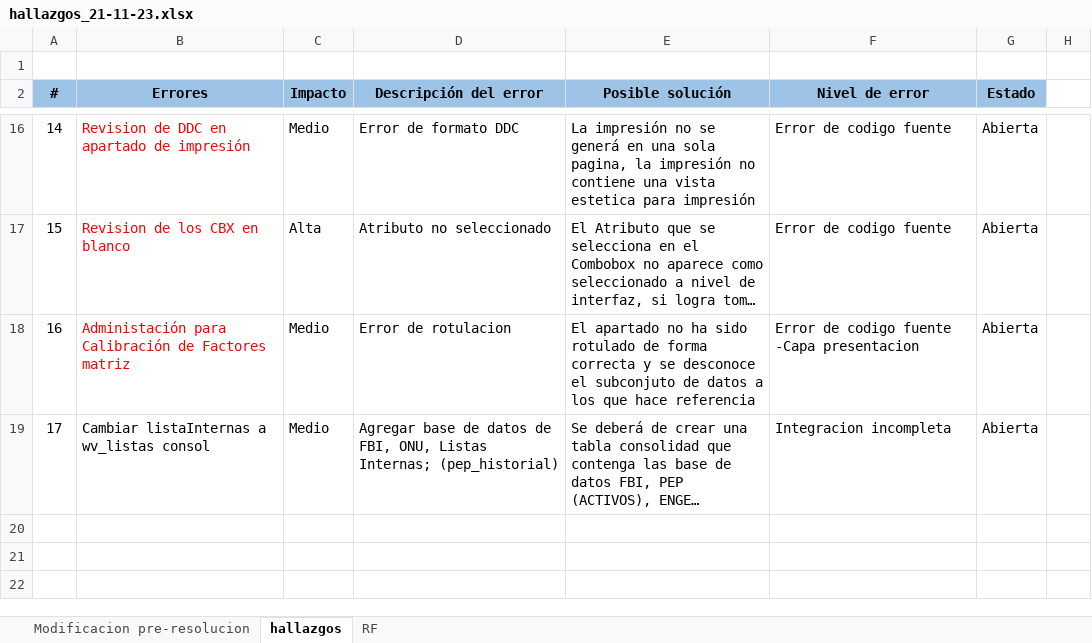
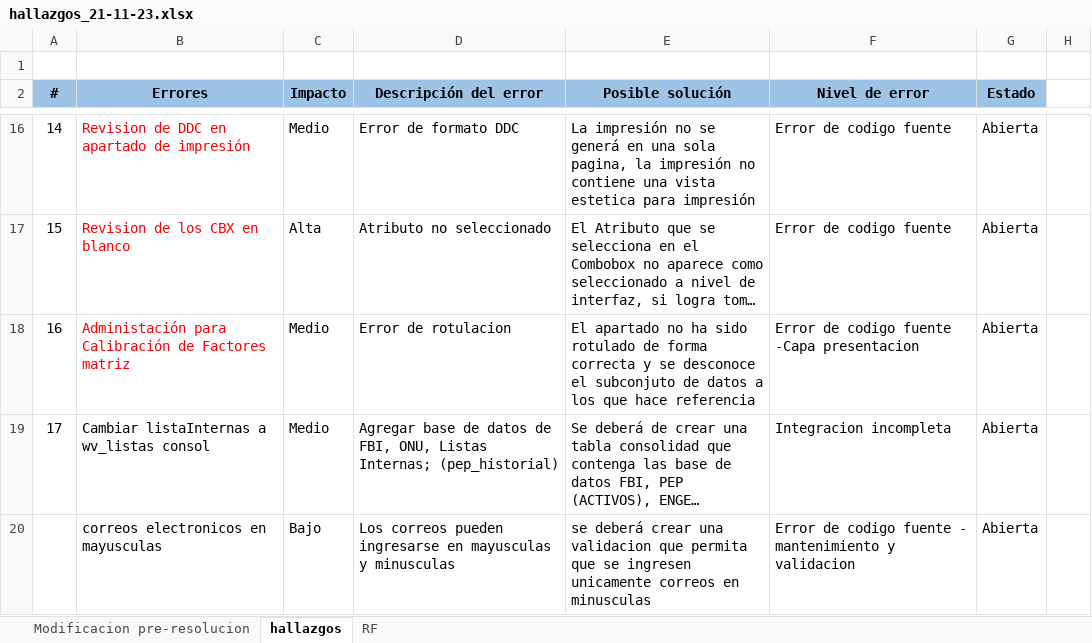
Before and after one commit to carloseliaslopez/sispla, an Excel workbook: RECURSOS/Hallazgos Pos-Despliegue/hallazgos_21-11-23.xlsx, sheet hallazgos, drawn as a sheet; only a part is shown, gaps mark what is left out; long unchanged cells end in …; values as stored, in another font and other column widths than the file's, no borders; the diff names each change by its address in the sheet, - before the commit and + after, or states it on an @@ line.

```diff
--- a/RECURSOS/Hallazgos Pos-Despliegue/hallazgos_21-11-23.xlsx (sheet hallazgos)
+++ b/RECURSOS/Hallazgos Pos-Despliegue/hallazgos_21-11-23.xlsx (sheet hallazgos)
+row 20:  | correos electronicos en mayusculas | Bajo | Los correos pueden ingresarse en mayusculas y minusculas | se deberá crear una validacion que permita que se ingresen unicamente correos en minusculas | Error de codigo fuente - mantenimiento y validacion | Abierta
```
Also changed, not shown: 1 other file.
